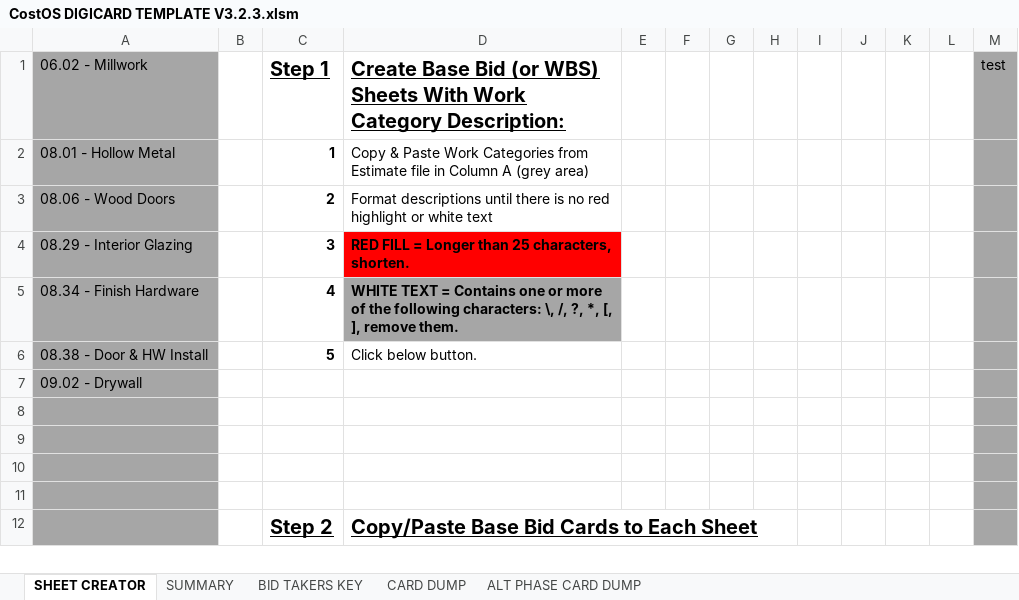
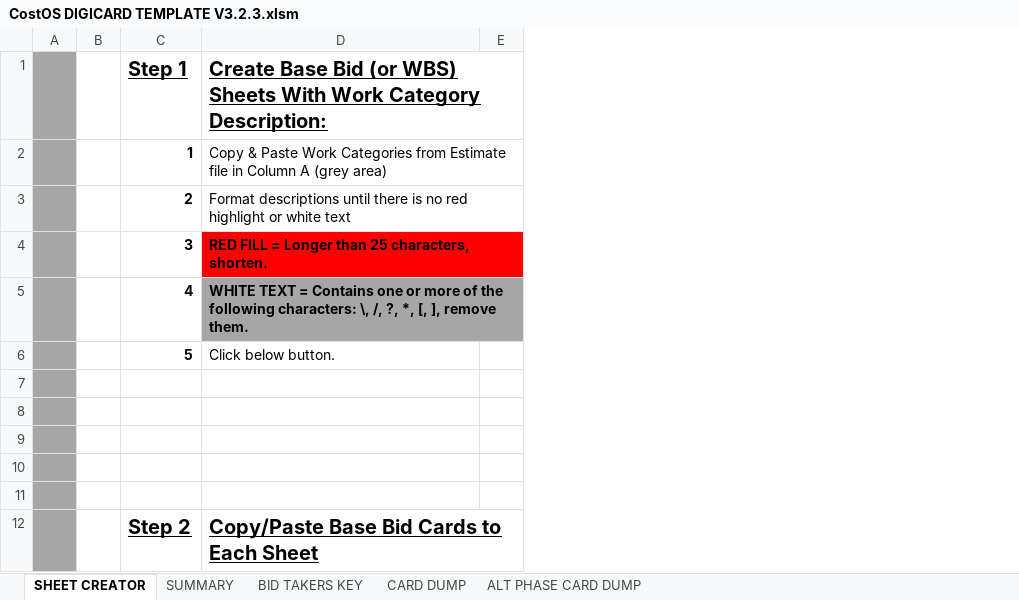
Before and after one commit to n1320447/Vaughn-BidCard-Macros, an Excel workbook: CostOS DIGICARD TEMPLATE V3.2.3.xlsm, sheet SHEET CREATOR, drawn as a sheet; only a part is shown; values as stored, in another font and other column widths than the file's, no borders; charts and pictures and conditional formats not drawn; removed rows and columns are numbered as before the commit, all else as after; the diff names each change by its address in the sheet, - before the commit and + after, or states it on an @@ line.

```diff
--- a/CostOS DIGICARD TEMPLATE V3.2.3.xlsm (sheet SHEET CREATOR)
+++ b/CostOS DIGICARD TEMPLATE V3.2.3.xlsm (sheet SHEET CREATOR)
-column A, rows 1-7: 06.02 - Millwork | 08.01 - Hollow Metal | 08.06 - Wood Doors | 08.29 - Interior Glazing | 08.34 - Finish Hardware | 08.38 - Door & HW Install | 09.02 - Drywall
+column A, empty
-column F, empty
-column G, empty
-column H, empty
-column I, empty
-column J, empty
-column K, empty
-column L, empty
-column M, row 1: test
```
Also changed, not shown: sheet CARD DUMP, charts or pictures.
